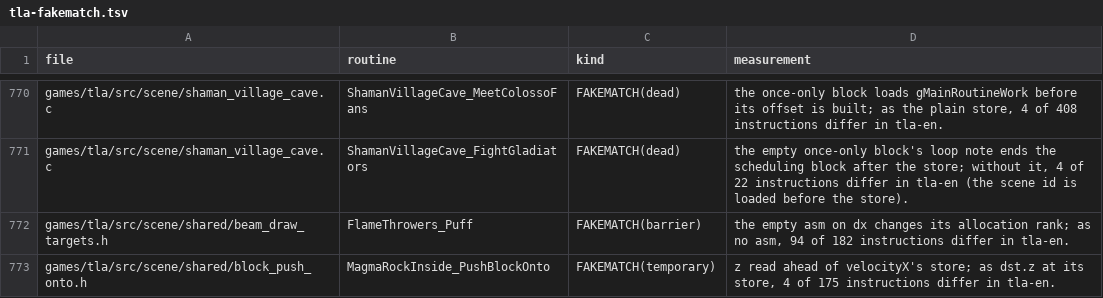
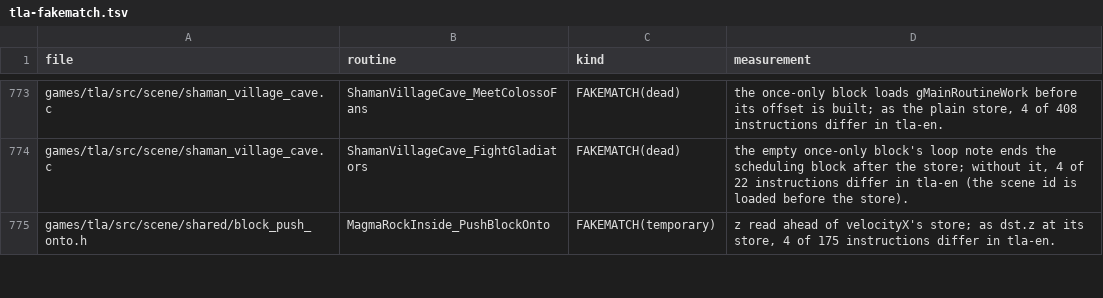
Before and after one commit to PascalPixel/alchemy-devtools, a TSV file: evidence/tla-fakematch.tsv, drawn as a sheet; only a part is shown, gaps mark what is left out; removed rows and columns are numbered as before the commit, all else as after; the diff covers the shown part only; the diff names each change by its address in the sheet, - before the commit and + after, or states it on an @@ line.

```diff
--- a/evidence/tla-fakematch.tsv
+++ b/evidence/tla-fakematch.tsv
-row 772: games/tla/src/scene/shared/beam_draw_targets.h | FlameThrowers_Puff | FAKEMATCH(barrier) | the empty asm on dx changes its allocation rank; as no asm, 94 of 182 instructions differ in tla-en.
```
Also changed, not shown: 5 added rows, 6 removed rows, 5 moved rows and 6 edited cells elsewhere in this file, 2 other files.
